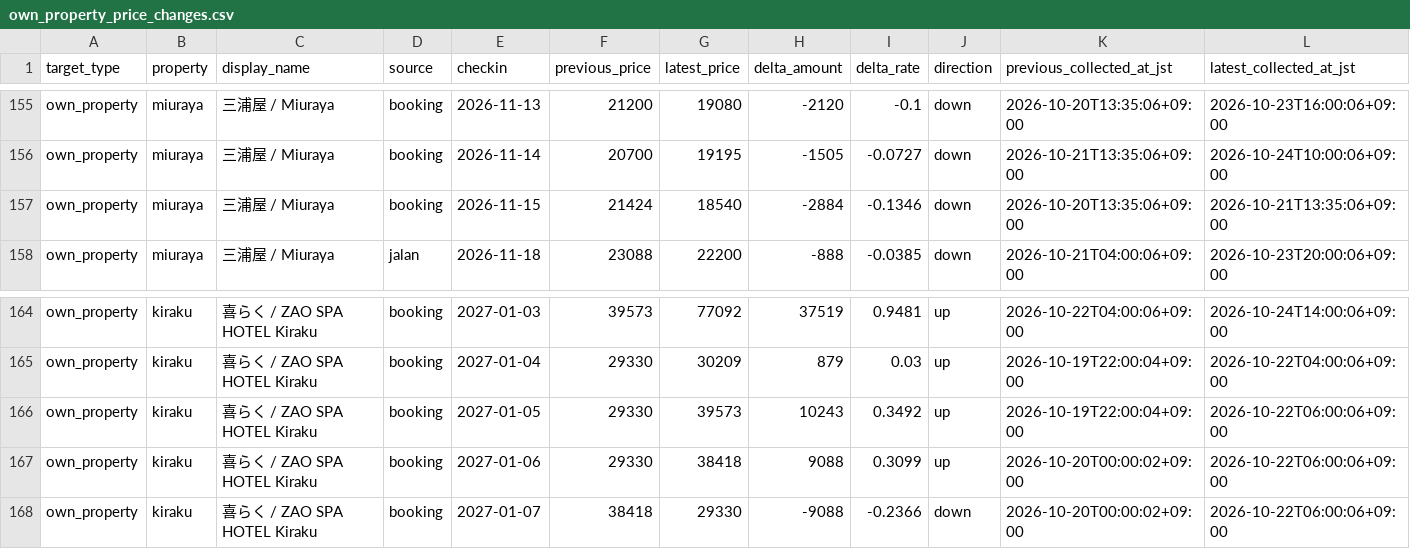
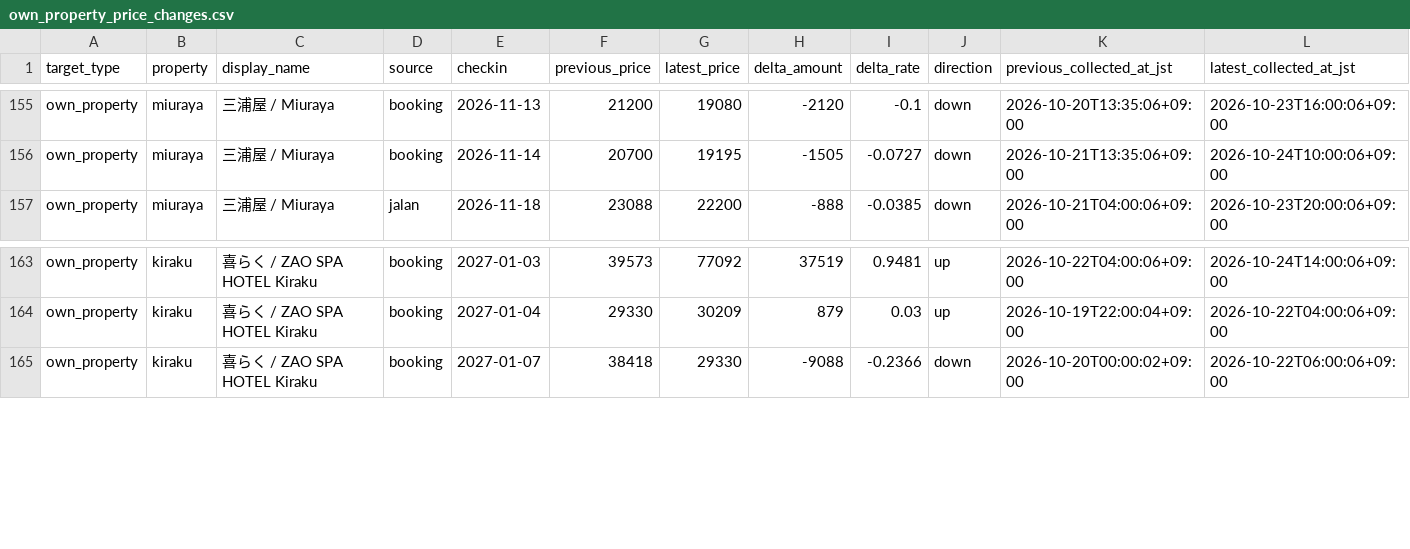
Before and after one commit to ginisato-hash/zao-market-intelligence, a CSV file: apps/zmi-bi-web/data/own_property_price_changes.csv, drawn as a sheet; only a part is shown, gaps mark what is left out.

Commit message:
Auto-commit market data (2026-10-24T18:10:37+09:00)
Automated by ops:auto-commit-push after a scheduled collection run appended
new observations. Data-only: .data/history + apps/zmi-bi-web/data +
.data/market-observations.

```diff
--- a/apps/zmi-bi-web/data/own_property_price_changes.csv
+++ b/apps/zmi-bi-web/data/own_property_price_changes.csv
@@ -156,3 +156,2 @@ own_property,miuraya,三浦屋 / Miuraya,booking,2026-11-13,21200,19080,-2120,-0
 own_property,miuraya,三浦屋 / Miuraya,booking,2026-11-14,20700,19195,-1505,-0.0727,down,2026-10-21T13:35:06+09:00,2026-10-24T10:00:06+09:00
-own_property,miuraya,三浦屋 / Miuraya,booking,2026-11-15,21424,18540,-2884,-0.1346,down,2026-10-20T13:35:06+09:00,2026-10-21T13:35:06+09:00
 own_property,miuraya,三浦屋 / Miuraya,jalan,2026-11-18,23088,22200,-888,-0.0385,down,2026-10-21T04:00:06+09:00,2026-10-23T20:00:06+09:00
@@ -165,4 +164,2 @@ own_property,kiraku,喜らく / ZAO SPA HOTEL Kiraku,booking,2027-01-03,39573,77
 own_property,kiraku,喜らく / ZAO SPA HOTEL Kiraku,booking,2027-01-04,29330,30209,879,0.03,up,2026-10-19T22:00:04+09:00,2026-10-22T04:00:06+09:00
-own_property,kiraku,喜らく / ZAO SPA HOTEL Kiraku,booking,2027-01-05,29330,39573,10243,0.3492,up,2026-10-19T22:00:04+09:00,2026-10-22T06:00:06+09:00
-own_property,kiraku,喜らく / ZAO SPA HOTEL Kiraku,booking,2027-01-06,29330,38418,9088,0.3099,up,2026-10-20T00:00:02+09:00,2026-10-22T06:00:06+09:00
 own_property,kiraku,喜らく / ZAO SPA HOTEL Kiraku,booking,2027-01-07,38418,29330,-9088,-0.2366,down,2026-10-20T00:00:02+09:00,2026-10-22T06:00:06+09:00
```
Also changed, not shown: apps/zmi-bi-web/data/market_dp_pressure_by_checkin.csv, apps/zmi-bi-web/data/own_property_coverage.csv, 10 other files.
